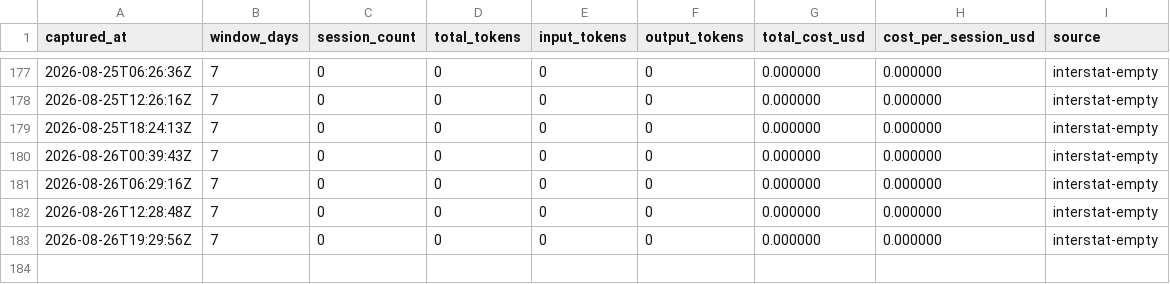
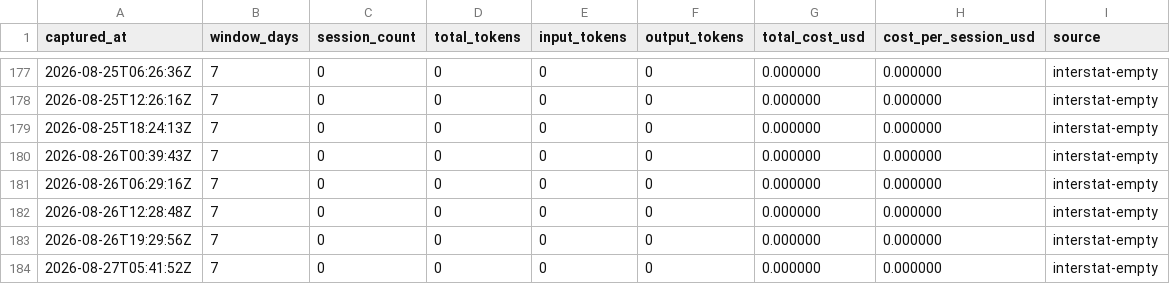
Before and after one commit to mistakeknot/Demarch, a CSV file: data/cost-trajectory.csv, drawn as a sheet; only a part is shown, gaps mark what is left out.

```diff
--- a/data/cost-trajectory.csv
+++ b/data/cost-trajectory.csv
@@ -183 +183,2 @@ captured_at,window_days,session_count,total_tokens,input_tokens,output_tokens,to
 2026-08-26T19:29:56Z,7,0,0,0,0,0.000000,0.000000,interstat-empty
+2026-08-27T05:41:52Z,7,0,0,0,0,0.000000,0.000000,interstat-empty
```
